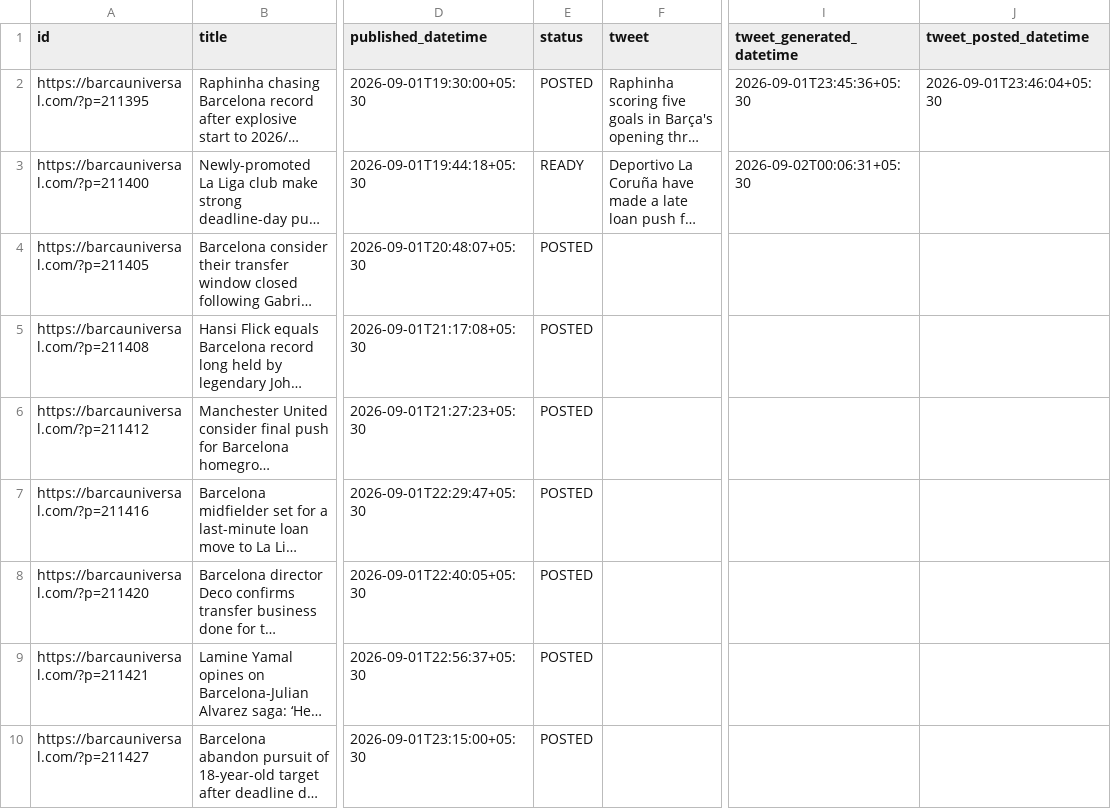
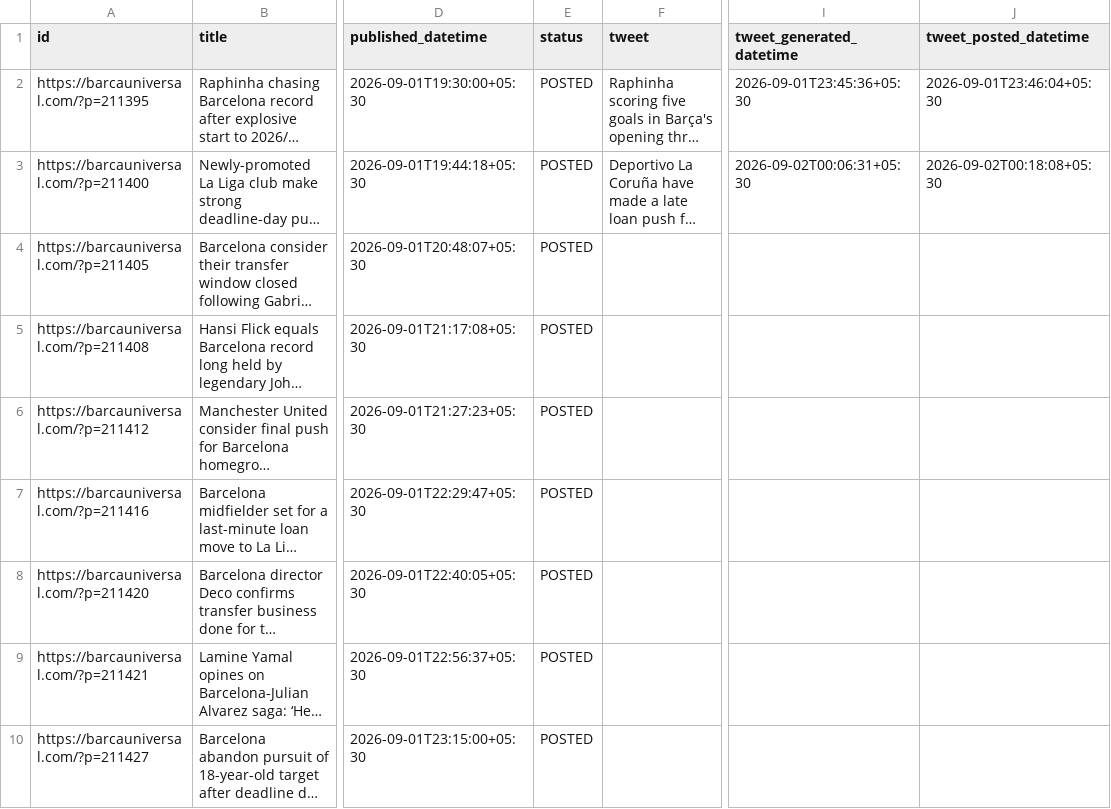
Before and after one commit to dinesh-kanakaraj/Kestrel, a CSV file: logs/tweet_log_2026-09-01.csv, drawn as a sheet; only a part is shown, gaps mark what is left out; long unchanged cells end in …; the diff names each change by its address in the sheet, - before the commit and + after, or states it on an @@ line.

Commit message:
state: posted tweet run 33545743980

```diff
--- a/logs/tweet_log_2026-09-01.csv
+++ b/logs/tweet_log_2026-09-01.csv
-E3 (status): READY
+E3 (status): POSTED
-J3 (tweet_posted_datetime): (empty)
+J3 (tweet_posted_datetime): 2026-09-02T00:18:08+05:30
```
